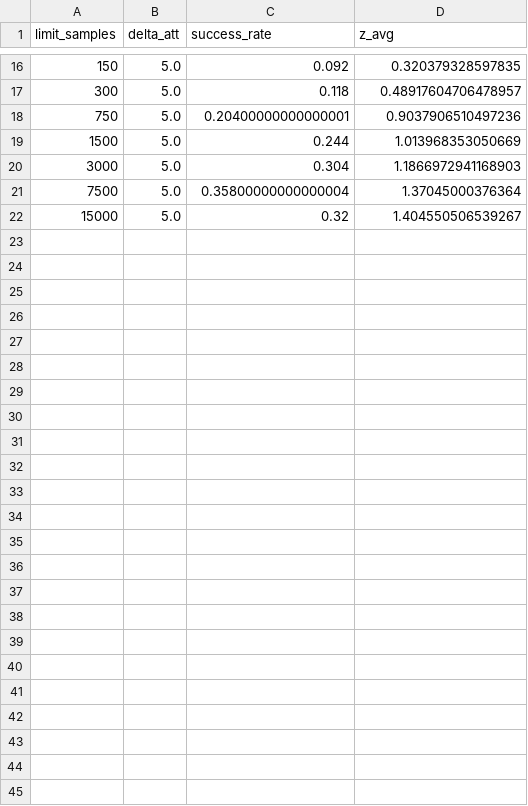
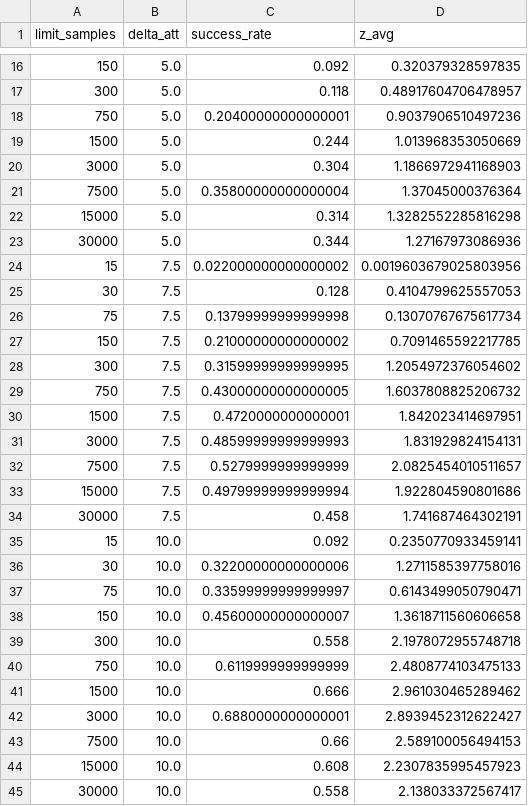
Before and after one commit to juanbelieni/watermark-stealing-replication, a CSV file: web/graph_data_b0.csv, drawn as a sheet; only a part is shown, gaps mark what is left out.

Commit message:
Updating graph data for B0 scenario

```diff
--- a/web/graph_data_b0.csv
+++ b/web/graph_data_b0.csv
@@ -21,2 +21,25 @@ limit_samples,delta_att,success_rate,z_avg
 7500,5.0,0.35800000000000004,1.37045000376364
-15000,5.0,0.32,1.404550506539267
+15000,5.0,0.314,1.3282552285816298
+30000,5.0,0.344,1.27167973086936
+15,7.5,0.022000000000000002,0.0019603679025803956
+30,7.5,0.128,0.4104799625557053
+75,7.5,0.13799999999999998,0.13070767675617734
+150,7.5,0.21000000000000002,0.7091465592217785
+300,7.5,0.31599999999999995,1.2054972376054602
+750,7.5,0.43000000000000005,1.6037808825206732
+1500,7.5,0.4720000000000001,1.842023414697951
+3000,7.5,0.48599999999999993,1.831929824154131
+7500,7.5,0.5279999999999999,2.0825454010511657
+15000,7.5,0.49799999999999994,1.922804590801686
+30000,7.5,0.458,1.741687464302191
+15,10.0,0.092,0.2350770933459141
+30,10.0,0.32200000000000006,1.2711585397758016
+75,10.0,0.33599999999999997,0.6143499050790471
+150,10.0,0.45600000000000007,1.3618711560606658
+300,10.0,0.558,2.1978072955748718
+750,10.0,0.6119999999999999,2.4808774103475133
+1500,10.0,0.666,2.961030465289462
+3000,10.0,0.6880000000000001,2.8939452312622427
+7500,10.0,0.66,2.589100056494153
+15000,10.0,0.608,2.2307835995457923
+30000,10.0,0.558,2.138033372567417
```
Also changed, not shown: 3 other files.
